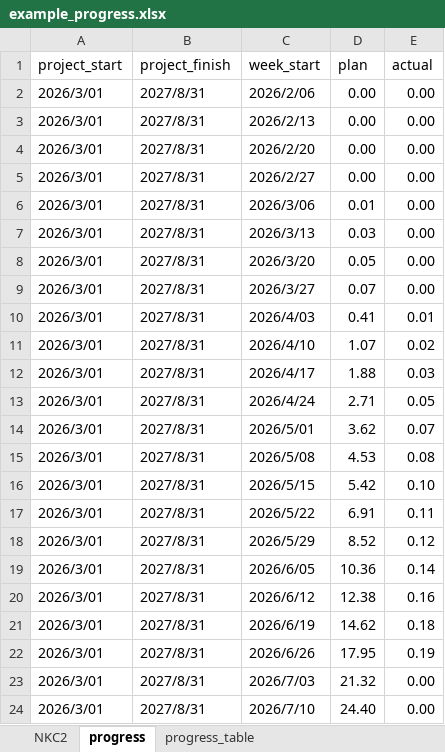
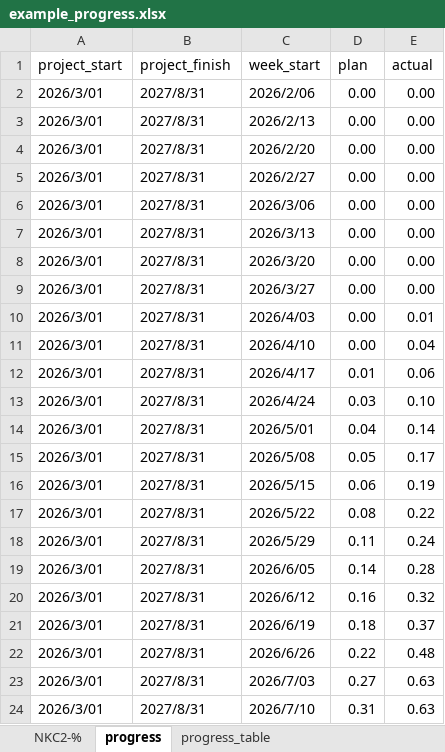
Before and after one commit to Suzanoo/okd, an Excel workbook: public/data/example_progress.xlsx, sheet progress, drawn as a sheet; only a part is shown; values as stored, in another font and other column widths than the file's, no cell formats; the diff covers the shown part only; the diff names each change by its address in the sheet, - before the commit and + after, or states it on an @@ line.

Commit message:
update example_progress.xlxs

```diff
--- a/public/data/example_progress.xlsx (sheet progress)
+++ b/public/data/example_progress.xlsx (sheet progress)
-sheet tab: NKC2
+sheet tab: NKC2-%
-D6 (plan): 0.01
+D6 (plan): 0.00
-D7 (plan): 0.03
+D7 (plan): 0.00
-D8 (plan): 0.05
+D8 (plan): 0.00
-D9 (plan): 0.07
+D9 (plan): 0.00
-D10 (plan): 0.41
+D10 (plan): 0.00
-D11 (plan): 1.07
+D11 (plan): 0.00
-E11 (actual): 0.02
+E11 (actual): 0.04
-D12 (plan): 1.88
+D12 (plan): 0.01
-E12 (actual): 0.03
+E12 (actual): 0.06
-D13 (plan): 2.71
+D13 (plan): 0.03
-E13 (actual): 0.05
+E13 (actual): 0.10
-D14 (plan): 3.62
+D14 (plan): 0.04
-E14 (actual): 0.07
+E14 (actual): 0.14
-D15 (plan): 4.53
+D15 (plan): 0.05
-E15 (actual): 0.08
+E15 (actual): 0.17
-D16 (plan): 5.42
+D16 (plan): 0.06
-E16 (actual): 0.10
+E16 (actual): 0.19
-D17 (plan): 6.91
+D17 (plan): 0.08
-E17 (actual): 0.11
+E17 (actual): 0.22
-D18 (plan): 8.52
+D18 (plan): 0.11
-E18 (actual): 0.12
+E18 (actual): 0.24
-D19 (plan): 10.36
+D19 (plan): 0.14
-E19 (actual): 0.14
+E19 (actual): 0.28
-D20 (plan): 12.38
+D20 (plan): 0.16
-E20 (actual): 0.16
+E20 (actual): 0.32
-D21 (plan): 14.62
+D21 (plan): 0.18
-E21 (actual): 0.18
+E21 (actual): 0.37
-D22 (plan): 17.95
+D22 (plan): 0.22
-E22 (actual): 0.19
+E22 (actual): 0.48
-D23 (plan): 21.32
+D23 (plan): 0.27
-E23:E24 (actual): 0.00
+E23:E24 (actual): 0.63
-D24 (plan): 24.40
+D24 (plan): 0.31
```
Also changed, not shown: 59 edited cells elsewhere in this sheet, sheet progress_table, sheet NKC2-%, cell formats, formulas that keep their value, hidden cells, charts or pictures.
